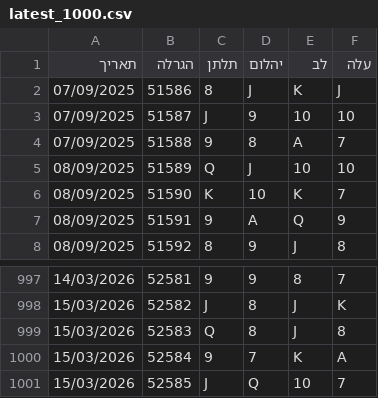
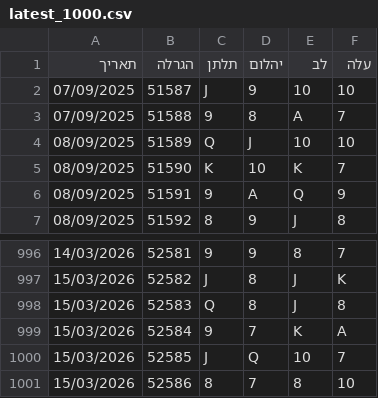
Before and after one commit to laly100/chance-feed, a CSV file: mini/latest_1000.csv, drawn as a sheet; only a part is shown, gaps mark what is left out; removed rows and columns are numbered as before the commit, all else as after; the diff names each change by its address in the sheet, - before the commit and + after, or states it on an @@ line.

```diff
--- a/mini/latest_1000.csv
+++ b/mini/latest_1000.csv
-row 2: 07/09/2025 | 51586 | 8 | J | K | J
+row 1001: 15/03/2026 | 52586 | 8 | 7 | 8 | 10
```
Also changed, not shown: chance0.csv, mini/latest_2000.csv, 2 other files.
